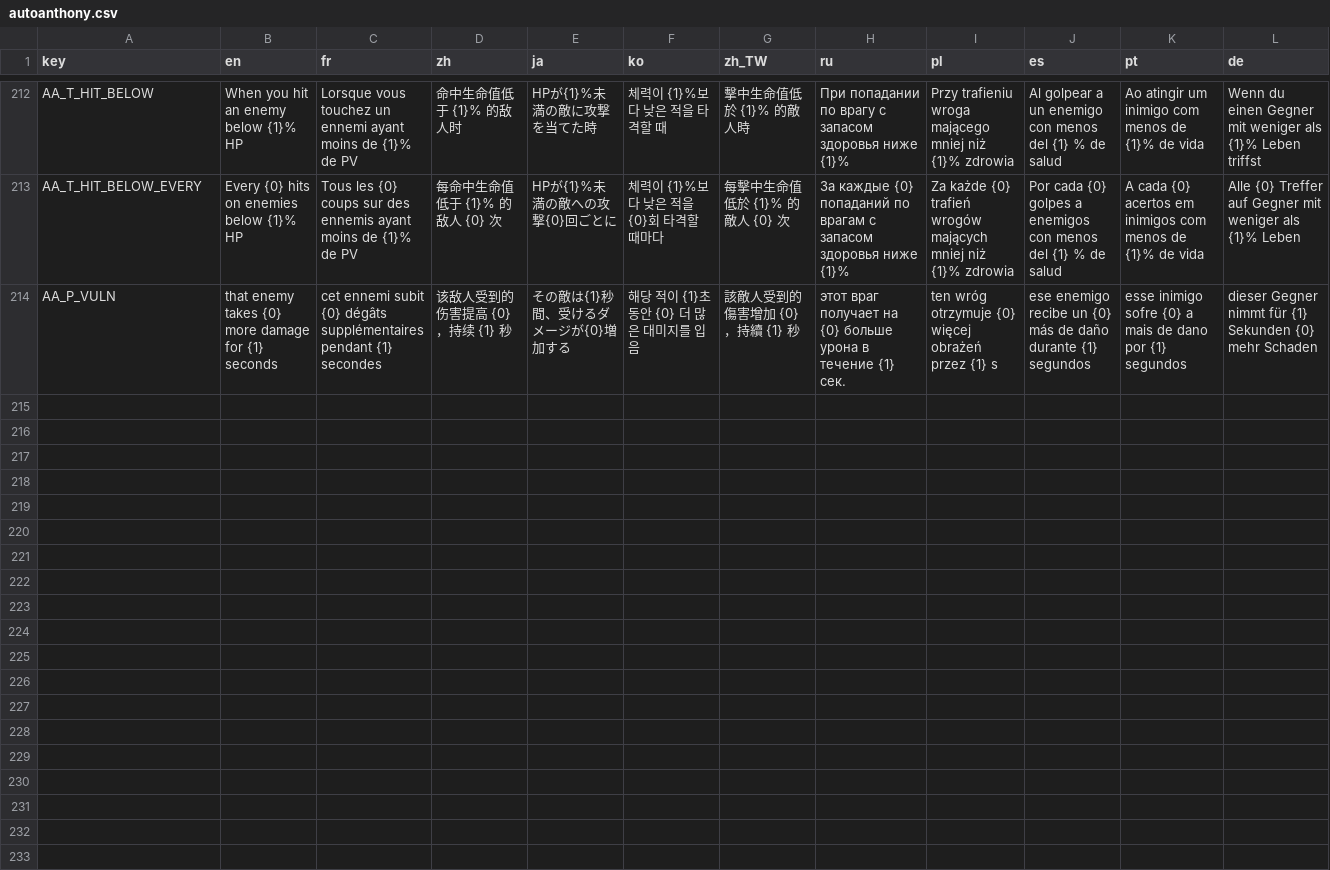
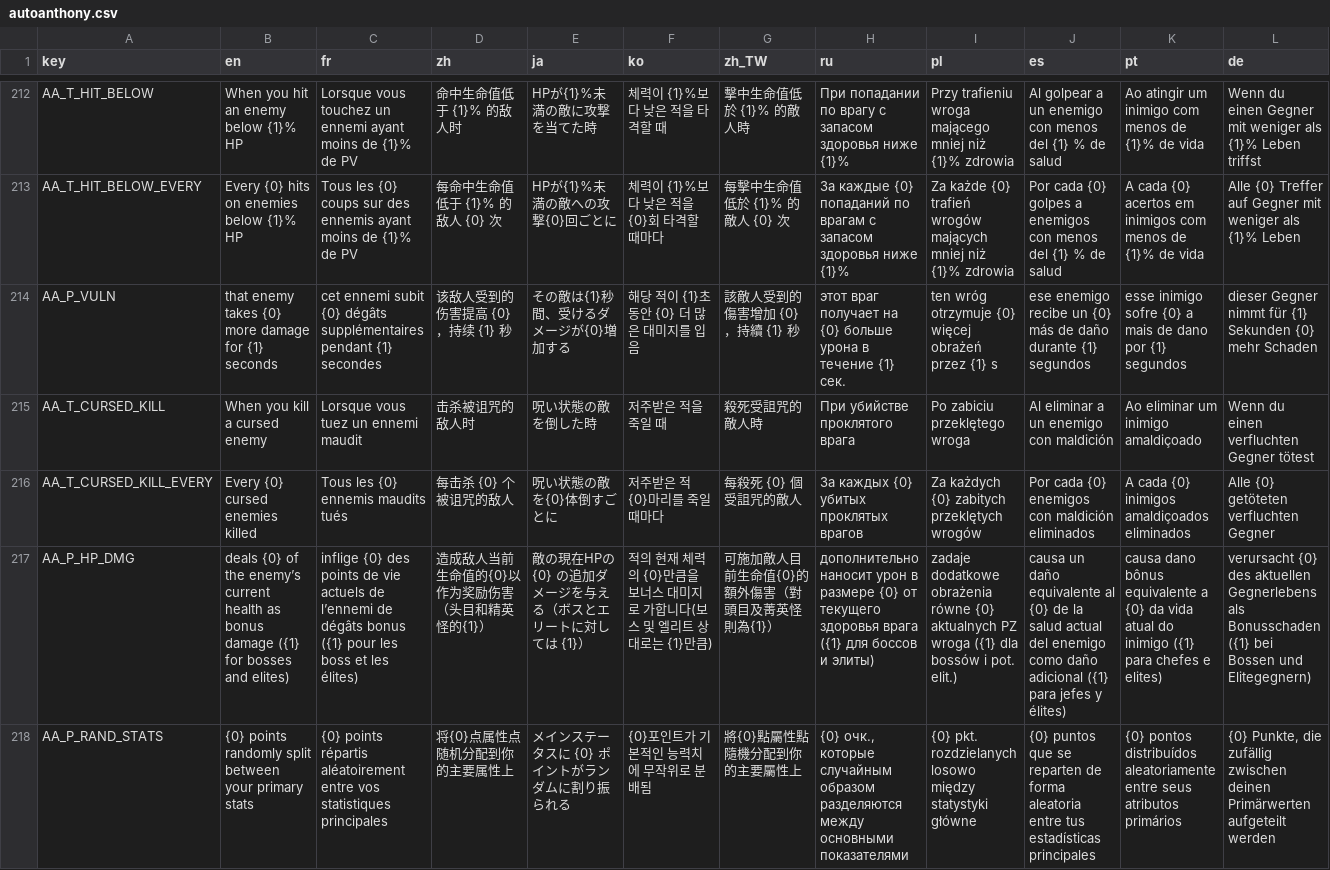
Before and after one commit to mojimoon/BrotatoMods, a CSV file: Mojimoon-AutoAnthony/translations/autoanthony.csv, drawn as a sheet; only a part is shown, gaps mark what is left out; rows hold the shown columns only; the diff names each change by its address in the sheet, - before the commit and + after, or states it on an @@ line.

Commit message:
update (1.0.9): decompose more native triggered effects (hp% damage, random primary stats, cursed kill)

```diff
--- a/Mojimoon-AutoAnthony/translations/autoanthony.csv
+++ b/Mojimoon-AutoAnthony/translations/autoanthony.csv
+row 215: AA_T_CURSED_KILL | When you kill a cursed enemy | Lorsque vous tuez un ennemi maudit | 击杀被诅咒的敌人时 | 呪い状態の敵を倒した時 | 저주받은 적을 죽일 때 | 殺死受詛咒的敵人時 | При убийстве проклятого врага | Po zabiciu przeklętego wroga | Al eliminar a un enemigo con maldición | Ao eliminar um inimigo amaldiçoado | Wenn du einen verfluchten Gegner tötest
+row 216: AA_T_CURSED_KILL_EVERY | Every {0} cursed enemies killed | Tous les {0} ennemis maudits tués | 每击杀 {0} 个被诅咒的敌人 | 呪い状態の敵を{0}体倒すごとに | 저주받은 적 {0}마리를 죽일 때마다 | 每殺死 {0} 個受詛咒的敵人 | За каждых {0} убитых проклятых врагов | Za każdych {0} zabitych przeklętych wrogów | Por cada {0} enemigos con maldición eliminados | A cada {0} inimigos amaldiçoados eliminados | Alle {0} getöteten verfluchten Gegner
+row 217: AA_P_HP_DMG | deals {0} of the enemy’s current health as bonus damage ({1} for bosses and elites) | inflige {0} des points de vie actuels de l’ennemi de dégâts bonus ({1} pour les boss et les élites) | 造成敌人当前生命值的{0}以作为奖励伤害（头目和精英怪的{1}） | 敵の現在HPの {0} の追加ダメージを与える（ボスとエリートに対しては {1}） | 적의 현재 체력의 {0}만큼을 보너스 대미지로 가합니다(보스 및 엘리트 상대로는 {1}만큼) | 可施加敵人目前生命值{0}的額外傷害（對頭目及菁英怪則為{1}） | дополнительно наносит урон в размере {0} от текущего здоровья врага ({1} для боссов и элиты) | zadaje dodatkowe obrażenia równe {0} aktualnych PZ wroga ({1} dla bossów i pot. elit.) | causa un daño equivalente al {0} de la salud actual del enemigo como daño adicional ({1} para jefes y élites) | causa dano bônus equivalente a {0} da vida atual do inimigo ({1} para chefes e elites) | verursacht {0} des aktuellen Gegnerlebens als Bonusschaden ({1} bei Bossen und Elitegegnern)
+row 218: AA_P_RAND_STATS | {0} points randomly split between your primary stats | {0} points répartis aléatoirement entre vos statistiques principales | 将{0}点属性点随机分配到你的主要属性上 | メインステータスに {0} ポイントがランダムに割り振られる | {0}포인트가 기본적인 능력치에 무작위로 분배됨 | 將{0}點屬性點隨機分配到你的主要屬性上 | {0} очк., которые случайным образом разделяются между основными показателями | {0} pkt. rozdzielanych losowo między statystyki główne | {0} puntos que se reparten de forma aleatoria entre tus estadísticas principales | {0} pontos distribuídos aleatoriamente entre seus atributos primários | {0} Punkte, die zufällig zwischen deinen Primärwerten aufgeteilt werden
```
Also changed, not shown: 10 other files.
